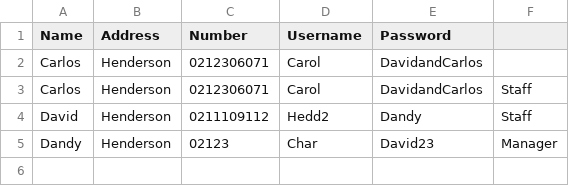
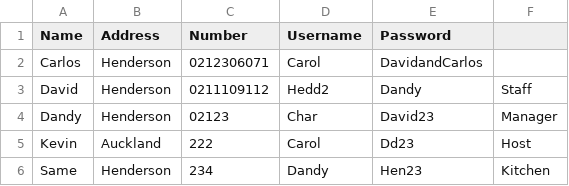
Before and after one commit to CarlosScarborough45/105_Module_Assessment, a CSV file: Users.CSV, drawn as a sheet.

```diff
--- a/Users.CSV
+++ b/Users.CSV
@@ -2,4 +2,5 @@ Name | Address | Number | Username | Password
 Carlos|Henderson|0212306071|Carol|DavidandCarlos
-Carlos|Henderson|0212306071|Carol|DavidandCarlos|Staff
 David|Henderson|0211109112|Hedd2|Dandy|Staff
 Dandy|Henderson|02123|Char|David23|Manager
+Kevin|Auckland|222|Carol|Dd23|Host
+Same|Henderson|234|Dandy|Hen23|Kitchen
```
Also changed, not shown: Table.csv, 5 other files.
